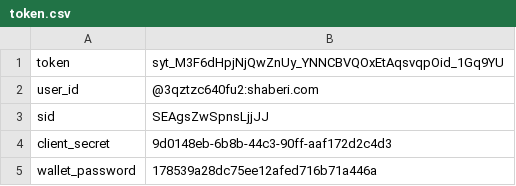
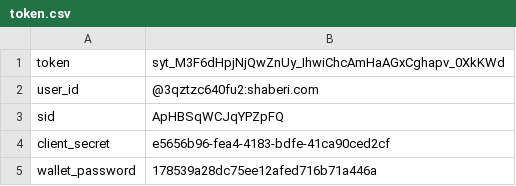
Before and after one commit to frandylin/pytest_api_web, a CSV file: Shaberi_API_test/token.csv, drawn as a sheet.

```diff
--- a/Shaberi_API_test/token.csv
+++ b/Shaberi_API_test/token.csv
@@ -1,5 +1,5 @@
-token,syt_M3F6dHpjNjQwZnUy_YNNCBVQOxEtAqsvqpOid_1Gq9YU
+token,syt_M3F6dHpjNjQwZnUy_IhwiChcAmHaAGxCghapv_0XkKWd
 user_id,@3qztzc640fu2:shaberi.com
-sid,SEAgsZwSpnsLjjJJ
-client_secret,9d0148eb-6b8b-44c3-90ff-aaf172d2c4d3
+sid,ApHBSqWCJqYPZpFQ
+client_secret,e5656b96-fea4-4183-bdfe-41ca90ced2cf
 wallet_password,178539a28dc75ee12afed716b71a446a
```
Also changed, not shown: 6 other files.
